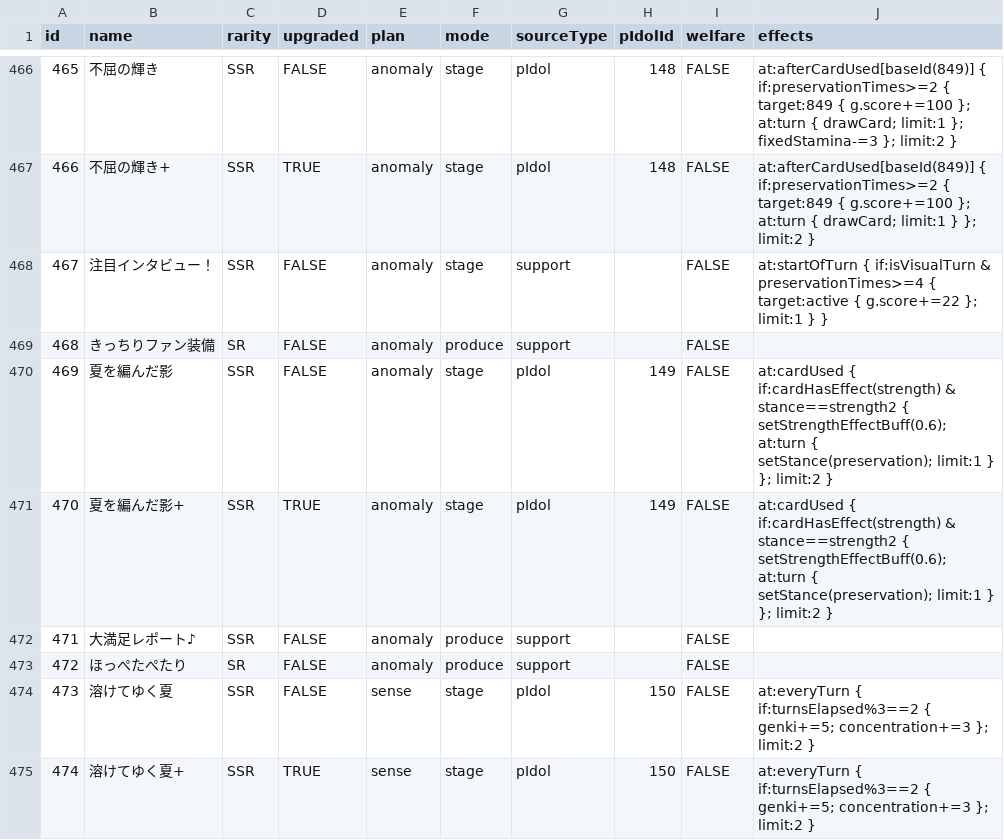
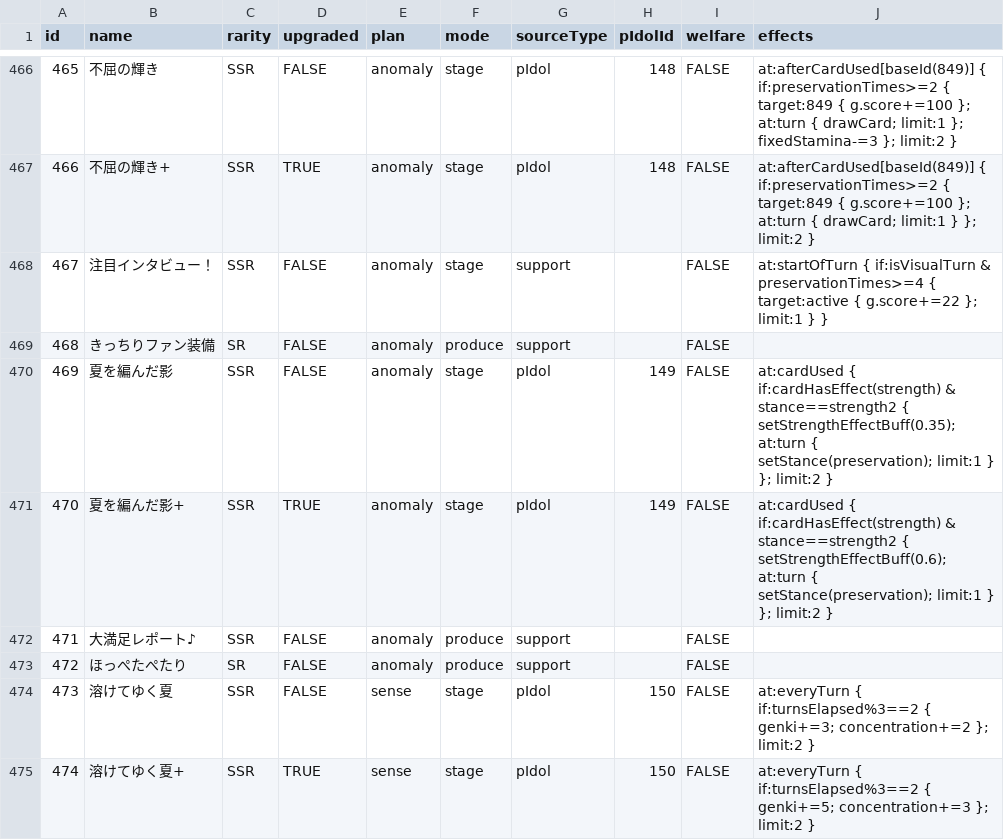
Before and after one commit to surisuririsu/gakumas-tools, a CSV file: packages/gakumas-data/csv/p_items.csv, drawn as a sheet; only a part is shown, gaps mark what is left out.

```diff
--- a/packages/gakumas-data/csv/p_items.csv
+++ b/packages/gakumas-data/csv/p_items.csv
@@ -469,3 +469,3 @@ id,name,rarity,upgraded,plan,mode,sourceType,pIdolId,welfare,effects
 468,きっちりファン装備,SR,FALSE,anomaly,produce,support,,FALSE,
-469,夏を編んだ影,SSR,FALSE,anomaly,stage,pIdol,149,FALSE,at:cardUsed { if:cardHasEffect(strength) & stance==strength2 { setStrengthEffectBuff(0.6); at:turn { setStance(preservation); limit:1 } }; limit:2 }
+469,夏を編んだ影,SSR,FALSE,anomaly,stage,pIdol,149,FALSE,at:cardUsed { if:cardHasEffect(strength) & stance==strength2 { setStrengthEffectBuff(0.35); at:turn { setStance(preservation); limit:1 } }; limit:2 }
 470,夏を編んだ影+,SSR,TRUE,anomaly,stage,pIdol,149,FALSE,at:cardUsed { if:cardHasEffect(strength) & stance==strength2 { setStrengthEffectBuff(0.6); at:turn { setStance(preservation); limit:1 } }; limit:2 }
@@ -473,3 +473,3 @@ id,name,rarity,upgraded,plan,mode,sourceType,pIdolId,welfare,effects
 472,ほっぺたぺたり,SR,FALSE,anomaly,produce,support,,FALSE,
-473,溶けてゆく夏,SSR,FALSE,sense,stage,pIdol,150,FALSE,at:everyTurn { if:turnsElapsed%3==2 { genki+=5; concentration+=3 }; limit:2 }
+473,溶けてゆく夏,SSR,FALSE,sense,stage,pIdol,150,FALSE,at:everyTurn { if:turnsElapsed%3==2 { genki+=3; concentration+=2 }; limit:2 }
 474,溶けてゆく夏+,SSR,TRUE,sense,stage,pIdol,150,FALSE,at:everyTurn { if:turnsElapsed%3==2 { genki+=5; concentration+=3 }; limit:2 }
```
Also changed, not shown: packages/gakumas-data/csv/skill_cards.csv, 33 other files.
